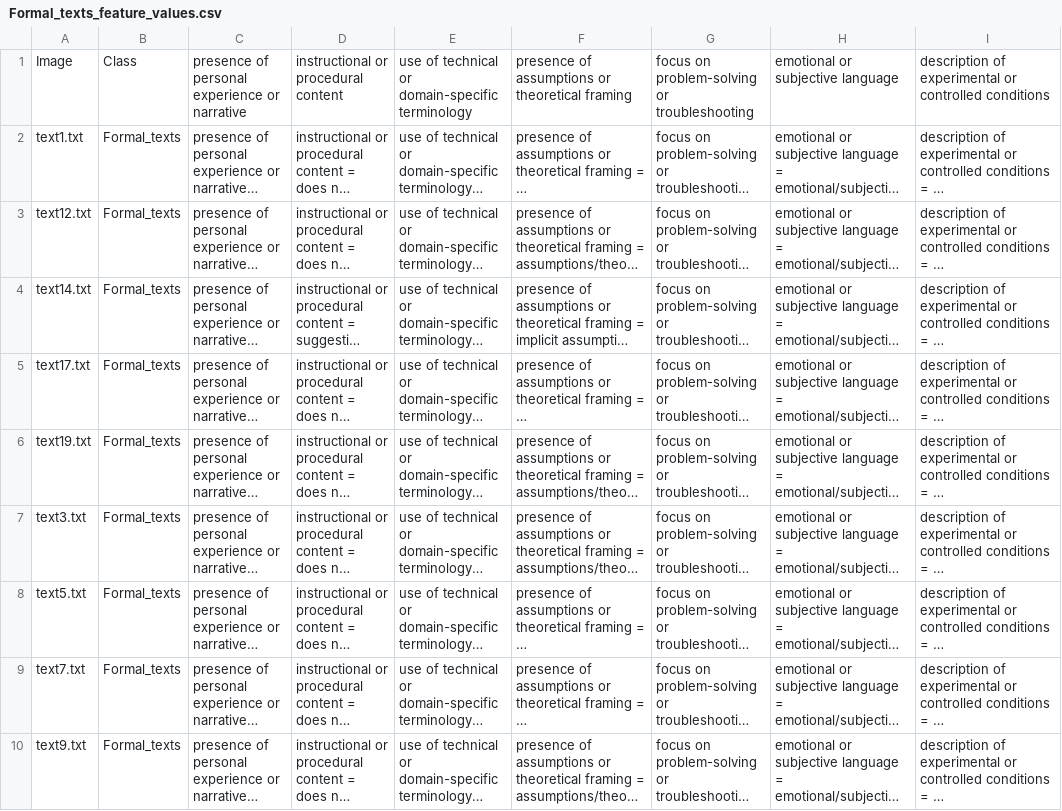
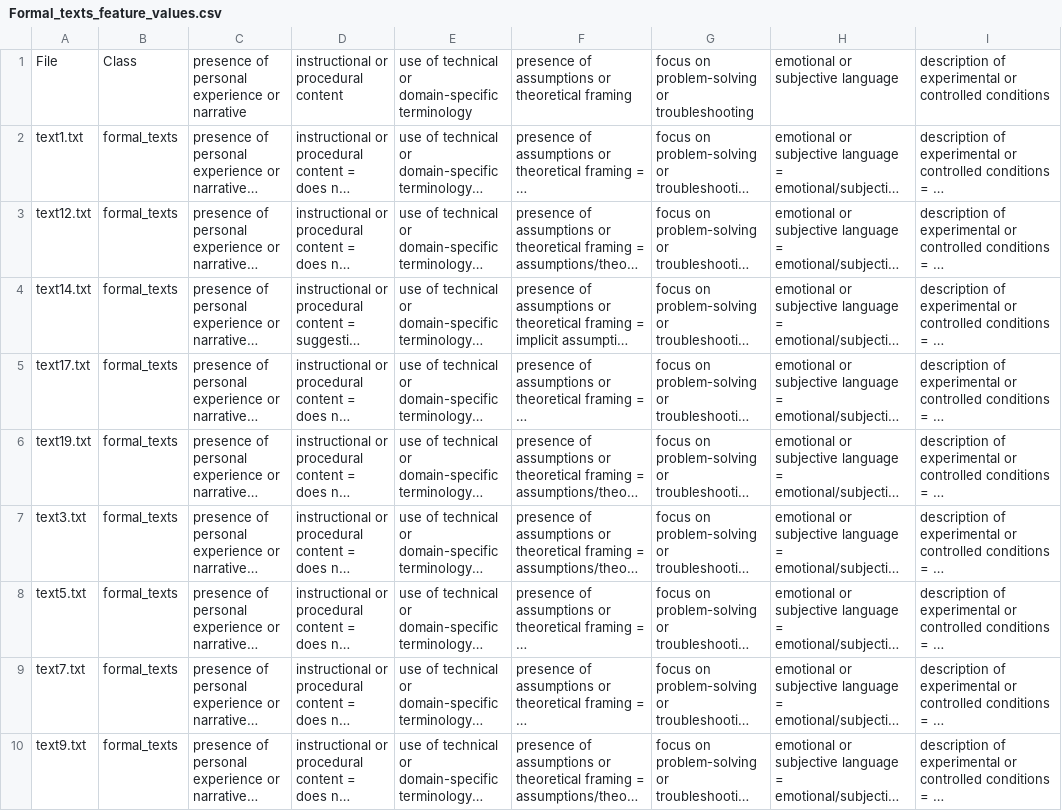
Before and after one commit to JuliaYershova/llm-feature-gen, a CSV file: outputs/Formal_texts_feature_values.csv, drawn as a sheet; only a part is shown; long unchanged cells end in …; the diff names each change by its address in the sheet, - before the commit and + after, or states it on an @@ line.

```diff
--- a/outputs/Formal_texts_feature_values.csv
+++ b/outputs/Formal_texts_feature_values.csv
-A1: Image
+A1: File
-B2:B10: Formal_texts
+B2:B10: formal_texts
```
Also changed, not shown: discover_tabular/test.csv, outputs/Advisory_texts_feature_values.csv, 37 other files.
